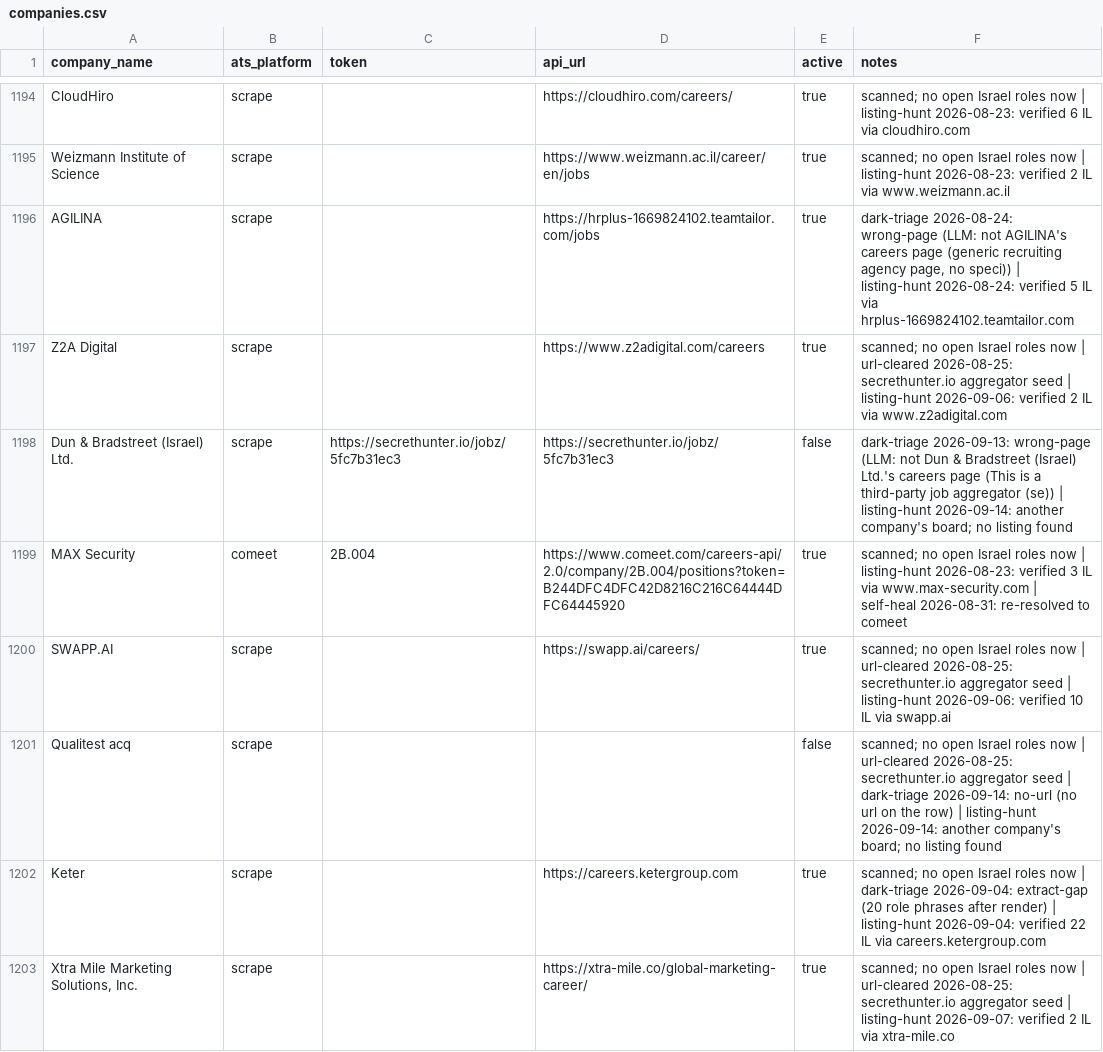
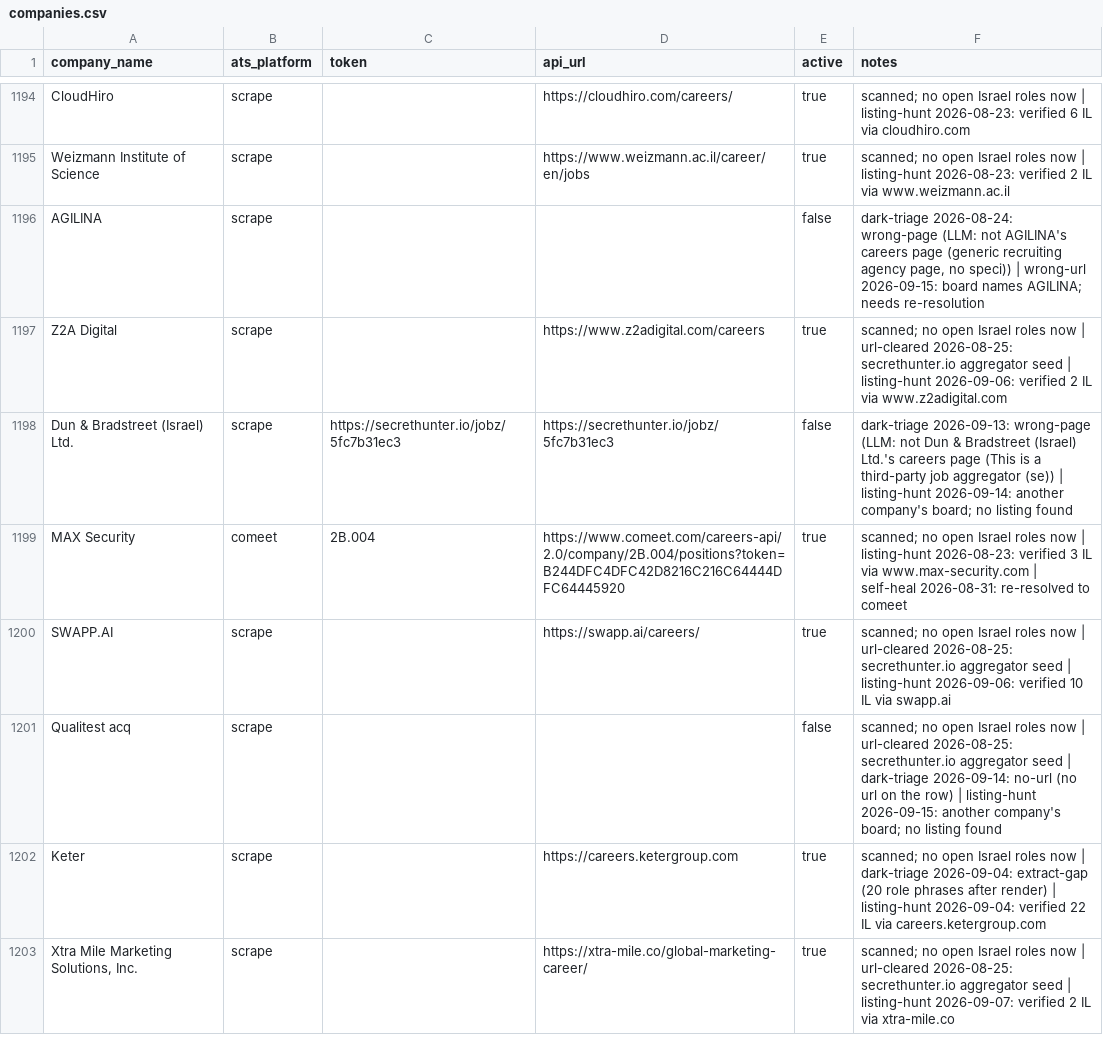
Before and after one commit to AnalystJobsIL/pipeline, a CSV file: companies.csv, drawn as a sheet; only a part is shown, gaps mark what is left out; the diff covers the shown part only.

Commit message:
listing-hunt 2026-09-15 (schedule run 35028107696) [skip ci]

```diff
--- a/companies.csv
+++ b/companies.csv
@@ -1195,3 +1195,3 @@ CloudHiro,scrape,,https://cloudhiro.com/careers/,true,scanned; no open Israel ro
 Weizmann Institute of Science,scrape,,https://www.weizmann.ac.il/career/en/jobs,true,scanned; no open Israel roles now | listing-hunt 2026-08-23: verified 2 IL via www.weizmann.ac.il
-AGILINA,scrape,,https://hrplus-1669824102.teamtailor.com/jobs,true,"dark-triage 2026-08-24: wrong-page (LLM: not AGILINA's careers page (generic recruiting agency page, no speci)) | listing-hunt 2026-08-24: verified 5 IL via hrplus-1669824102.teamtailor.com"
+AGILINA,scrape,,,false,"dark-triage 2026-08-24: wrong-page (LLM: not AGILINA's careers page (generic recruiting agency page, no speci)) | wrong-url 2026-09-15: board names AGILINA; needs re-resolution"
 Z2A Digital,scrape,,https://www.z2adigital.com/careers,true,scanned; no open Israel roles now | url-cleared 2026-08-25: secrethunter.io aggregator seed | listing-hunt 2026-09-06: verified 2 IL via www.z2adigital.com
@@ -1200,3 +1200,3 @@ MAX Security,comeet,2B.004,https://www.comeet.com/careers-api/2.0/company/2B.004
 SWAPP.AI,scrape,,https://swapp.ai/careers/,true,scanned; no open Israel roles now | url-cleared 2026-08-25: secrethunter.io aggregator seed | listing-hunt 2026-09-06: verified 10 IL via swapp.ai
-Qualitest acq,scrape,,,false,scanned; no open Israel roles now | url-cleared 2026-08-25: secrethunter.io aggregator seed | dark-triage 2026-09-14: no-url (no url on the row) | listing-hunt 2026-09-14: another company's board; no listing found
+Qualitest acq,scrape,,,false,scanned; no open Israel roles now | url-cleared 2026-08-25: secrethunter.io aggregator seed | dark-triage 2026-09-14: no-url (no url on the row) | listing-hunt 2026-09-15: another company's board; no listing found
 Keter,scrape,,https://careers.ketergroup.com,true,scanned; no open Israel roles now | dark-triage 2026-09-04: extract-gap (20 role phrases after render) | listing-hunt 2026-09-04: verified 22 IL via careers.ketergroup.com
```
Also changed, not shown: 15 added rows and 85 edited cells elsewhere in this file, 8 other files.
